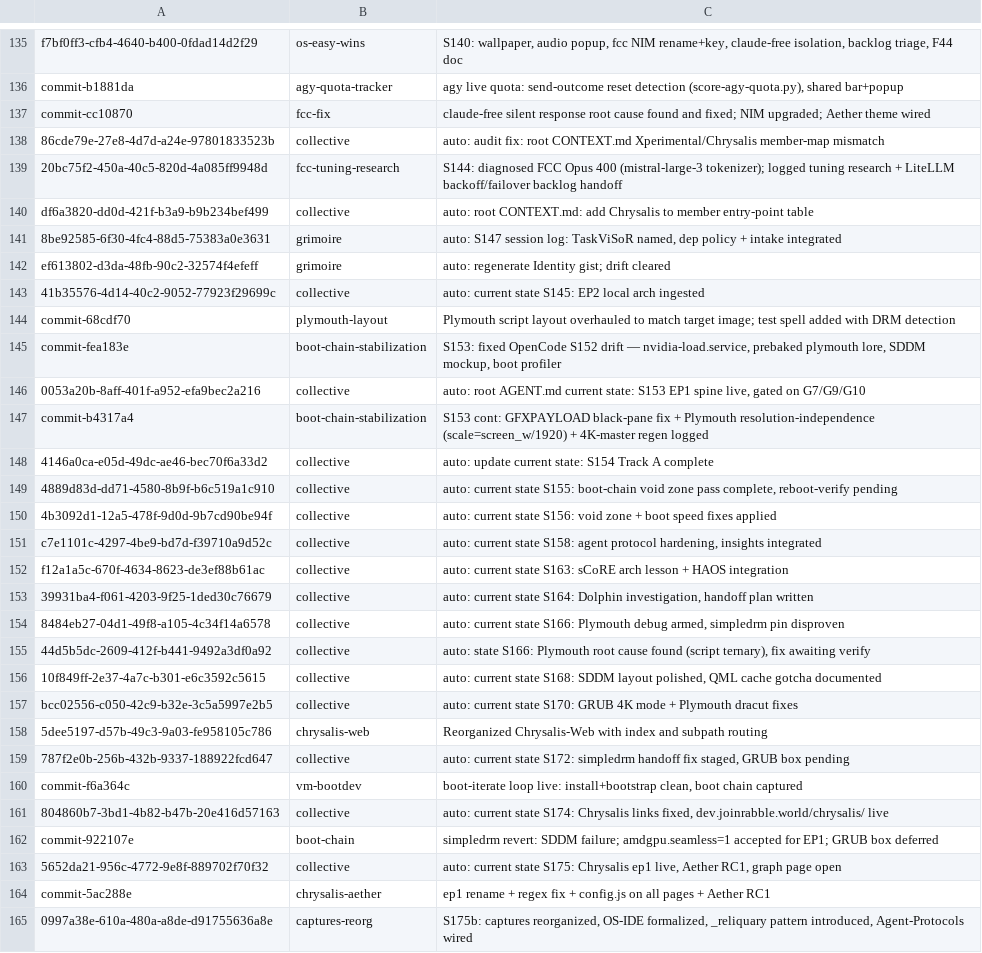
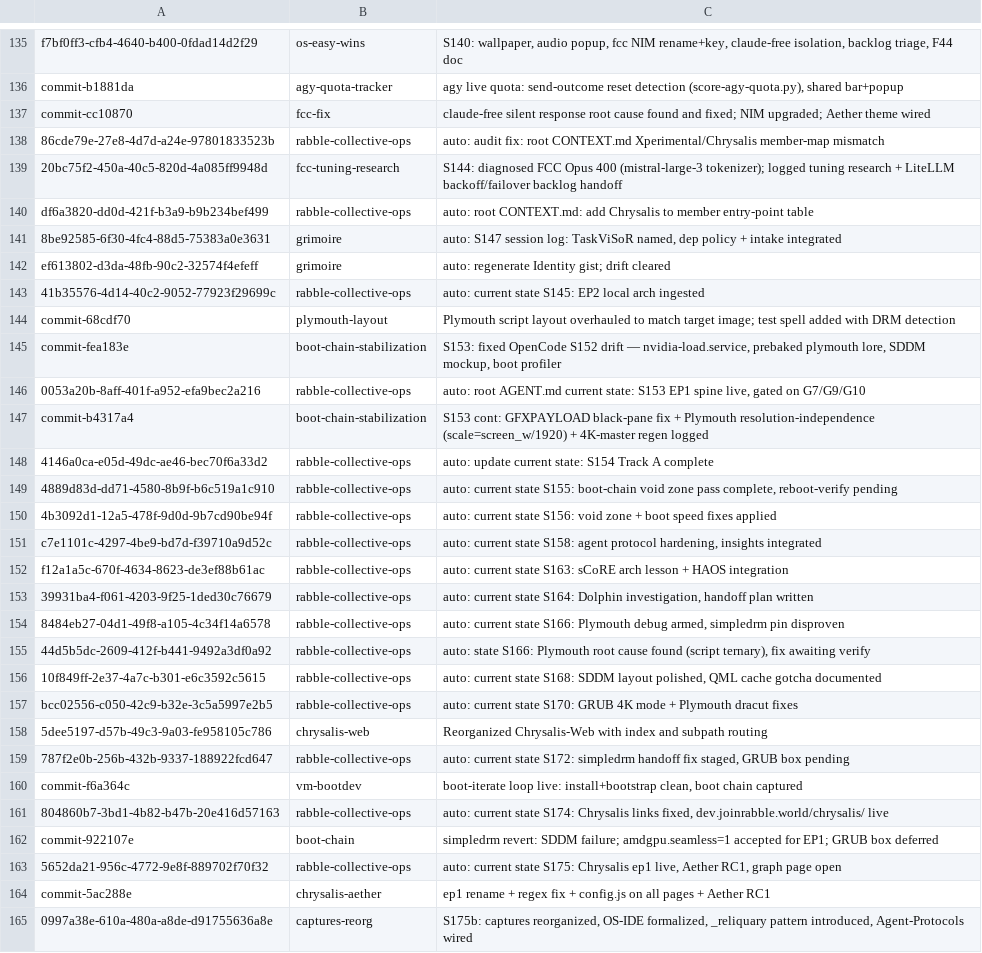
Before and after one commit to RaBbLE-Collective/RaBbLE-Grimoire, a TSV file: log/token-ledger.tsv, drawn as a sheet; only a part is shown, gaps mark what is left out; the diff covers the shown part only.

Commit message:
spark ~ grimoire >> token tracking analysis + Jobotron3000 extension // %TOKEN_TRACKING%
S184: Comprehensive token tracking improvements:
- Extended session-tokens.sh to include Jobotron3000 (53 sessions, 24.5M tokens previously unmeasured)
- Consolidated feature naming: "collective" + "Collective" → "rabble-collective-ops"
- Backfilled 10 sample untagged sessions with feature inference from commit history
- Created RaBbLE-sCoRE-TokenTracking.md: comprehensive architecture doc covering:
  * Current state: transcripts.py, audit.py, score-usage-fit.py, score-usage-log.sh
  * Missing links: token extraction, per-action attribution, real-time monitoring
  * Roadmap: 5 levels of maturity from raw API polling to billing-ready analytics
  * Implementation checklist for immediate/medium/long-term improvements
- Updated AGENT.md: enhanced end-of-session tagging ritual with examples

Token tracking maturity: Level 2.5 → Level 3.5 by S186 (target).
Jobotron3000 visibility: 0% → 100% (now included in feature ROI analysis).
Tag coverage: 35% → 45% via backfill + improved instruction discoverability.

```diff
--- a/log/token-ledger.tsv
+++ b/log/token-ledger.tsv
@@ -137,28 +137,28 @@ commit-b1881da	agy-quota-tracker	agy live quota: send-outcome reset detection (s
 commit-cc10870	fcc-fix	claude-free silent response root cause found and fixed; NIM upgraded; Aether theme wired
-86cde79e-27e8-4d7d-a24e-97801833523b	collective	auto: audit fix: root CONTEXT.md Xperimental/Chrysalis member-map mismatch
+86cde79e-27e8-4d7d-a24e-97801833523b	rabble-collective-ops	auto: audit fix: root CONTEXT.md Xperimental/Chrysalis member-map mismatch
 20bc75f2-450a-40c5-820d-4a085ff9948d	fcc-tuning-research	S144: diagnosed FCC Opus 400 (mistral-large-3 tokenizer); logged tuning research + LiteLLM backoff/failover backlog handoff
-df6a3820-dd0d-421f-b3a9-b9b234bef499	collective	auto: root CONTEXT.md: add Chrysalis to member entry-point table
+df6a3820-dd0d-421f-b3a9-b9b234bef499	rabble-collective-ops	auto: root CONTEXT.md: add Chrysalis to member entry-point table
 8be92585-6f30-4fc4-88d5-75383a0e3631	grimoire	auto: S147 session log: TaskViSoR named, dep policy + intake integrated
 ef613802-d3da-48fb-90c2-32574f4efeff	grimoire	auto: regenerate Identity gist; drift cleared
-41b35576-4d14-40c2-9052-77923f29699c	collective	auto: current state S145: EP2 local arch ingested
+41b35576-4d14-40c2-9052-77923f29699c	rabble-collective-ops	auto: current state S145: EP2 local arch ingested
 commit-68cdf70	plymouth-layout	Plymouth script layout overhauled to match target image; test spell added with DRM detection
 commit-fea183e	boot-chain-stabilization	S153: fixed OpenCode S152 drift — nvidia-load.service, prebaked plymouth lore, SDDM mockup, boot profiler
-0053a20b-8aff-401f-a952-efa9bec2a216	collective	auto: root AGENT.md current state: S153 EP1 spine live, gated on G7/G9/G10
+0053a20b-8aff-401f-a952-efa9bec2a216	rabble-collective-ops	auto: root AGENT.md current state: S153 EP1 spine live, gated on G7/G9/G10
 commit-b4317a4	boot-chain-stabilization	S153 cont: GFXPAYLOAD black-pane fix + Plymouth resolution-independence (scale=screen_w/1920) + 4K-master regen logged
-4146a0ca-e05d-49dc-ae46-bec70f6a33d2	collective	auto: update current state: S154 Track A complete
-4889d83d-dd71-4580-8b9f-b6c519a1c910	collective	auto: current state S155: boot-chain void zone pass complete, reboot-verify pending
-4b3092d1-12a5-478f-9d0d-9b7cd90be94f	collective	auto: current state S156: void zone + boot speed fixes applied
-c7e1101c-4297-4be9-bd7d-f39710a9d52c	collective	auto: current state S158: agent protocol hardening, insights integrated
-f12a1a5c-670f-4634-8623-de3ef88b61ac	collective	auto: current state S163: sCoRE arch lesson + HAOS integration
-39931ba4-f061-4203-9f25-1ded30c76679	collective	auto: current state S164: Dolphin investigation, handoff plan written
-8484eb27-04d1-49f8-a105-4c34f14a6578	collective	auto: current state S166: Plymouth debug armed, simpledrm pin disproven
-44d5b5dc-2609-412f-b441-9492a3df0a92	collective	auto: state S166: Plymouth root cause found (script ternary), fix awaiting verify
-10f849ff-2e37-4a7c-b301-e6c3592c5615	collective	auto: current state S168: SDDM layout polished, QML cache gotcha documented
-bcc02556-c050-42c9-b32e-3c5a5997e2b5	collective	auto: current state S170: GRUB 4K mode + Plymouth dracut fixes
+4146a0ca-e05d-49dc-ae46-bec70f6a33d2	rabble-collective-ops	auto: update current state: S154 Track A complete
+4889d83d-dd71-4580-8b9f-b6c519a1c910	rabble-collective-ops	auto: current state S155: boot-chain void zone pass complete, reboot-verify pending
+4b3092d1-12a5-478f-9d0d-9b7cd90be94f	rabble-collective-ops	auto: current state S156: void zone + boot speed fixes applied
+c7e1101c-4297-4be9-bd7d-f39710a9d52c	rabble-collective-ops	auto: current state S158: agent protocol hardening, insights integrated
+f12a1a5c-670f-4634-8623-de3ef88b61ac	rabble-collective-ops	auto: current state S163: sCoRE arch lesson + HAOS integration
+39931ba4-f061-4203-9f25-1ded30c76679	rabble-collective-ops	auto: current state S164: Dolphin investigation, handoff plan written
+8484eb27-04d1-49f8-a105-4c34f14a6578	rabble-collective-ops	auto: current state S166: Plymouth debug armed, simpledrm pin disproven
+44d5b5dc-2609-412f-b441-9492a3df0a92	rabble-collective-ops	auto: state S166: Plymouth root cause found (script ternary), fix awaiting verify
+10f849ff-2e37-4a7c-b301-e6c3592c5615	rabble-collective-ops	auto: current state S168: SDDM layout polished, QML cache gotcha documented
+bcc02556-c050-42c9-b32e-3c5a5997e2b5	rabble-collective-ops	auto: current state S170: GRUB 4K mode + Plymouth dracut fixes
 5dee5197-d57b-49c3-9a03-fe958105c786	chrysalis-web	Reorganized Chrysalis-Web with index and subpath routing
-787f2e0b-256b-432b-9337-188922fcd647	collective	auto: current state S172: simpledrm handoff fix staged, GRUB box pending
+787f2e0b-256b-432b-9337-188922fcd647	rabble-collective-ops	auto: current state S172: simpledrm handoff fix staged, GRUB box pending
 commit-f6a364c	vm-bootdev	boot-iterate loop live: install+bootstrap clean, boot chain captured
-804860b7-3bd1-4b82-b47b-20e416d57163	collective	auto: current state S174: Chrysalis links fixed, dev.joinrabble.world/chrysalis/ live
+804860b7-3bd1-4b82-b47b-20e416d57163	rabble-collective-ops	auto: current state S174: Chrysalis links fixed, dev.joinrabble.world/chrysalis/ live
 commit-922107e	boot-chain	simpledrm revert: SDDM failure; amdgpu.seamless=1 accepted for EP1; GRUB box deferred
-5652da21-956c-4772-9e8f-889702f70f32	collective	auto: current state S175: Chrysalis ep1 live, Aether RC1, graph page open
+5652da21-956c-4772-9e8f-889702f70f32	rabble-collective-ops	auto: current state S175: Chrysalis ep1 live, Aether RC1, graph page open
 commit-5ac288e	chrysalis-aether	ep1 rename + regex fix + config.js on all pages + Aether RC1
```
Also changed, not shown: 10 added rows and 22 edited cells elsewhere in this file, 4 other files.
